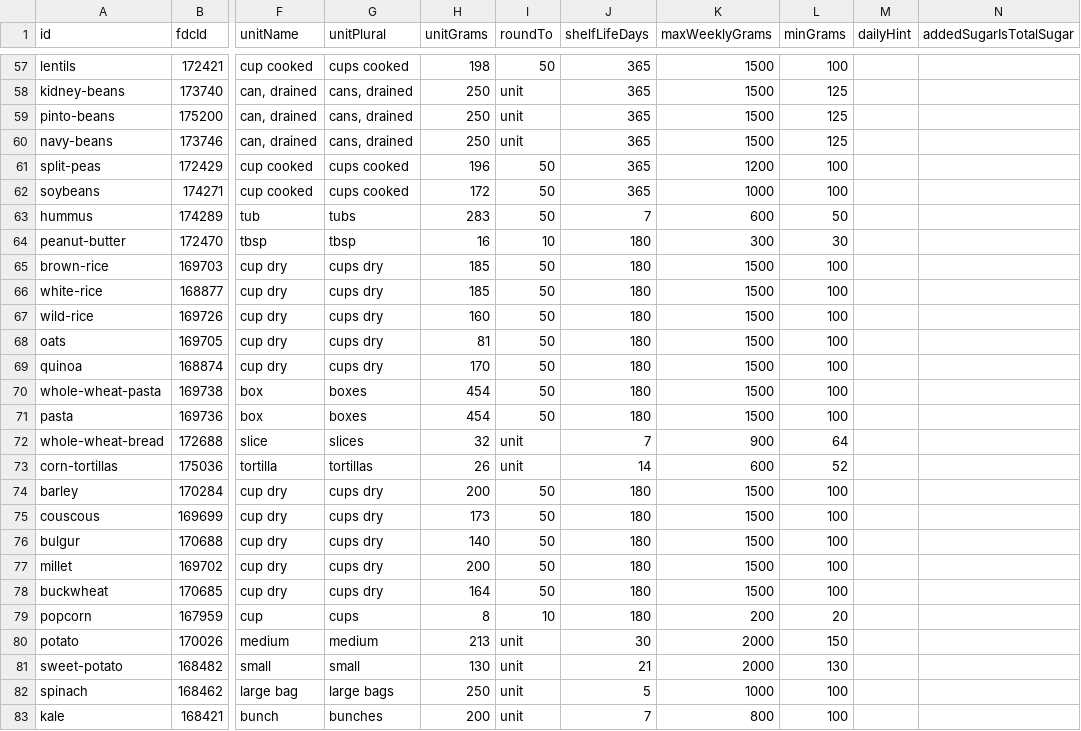
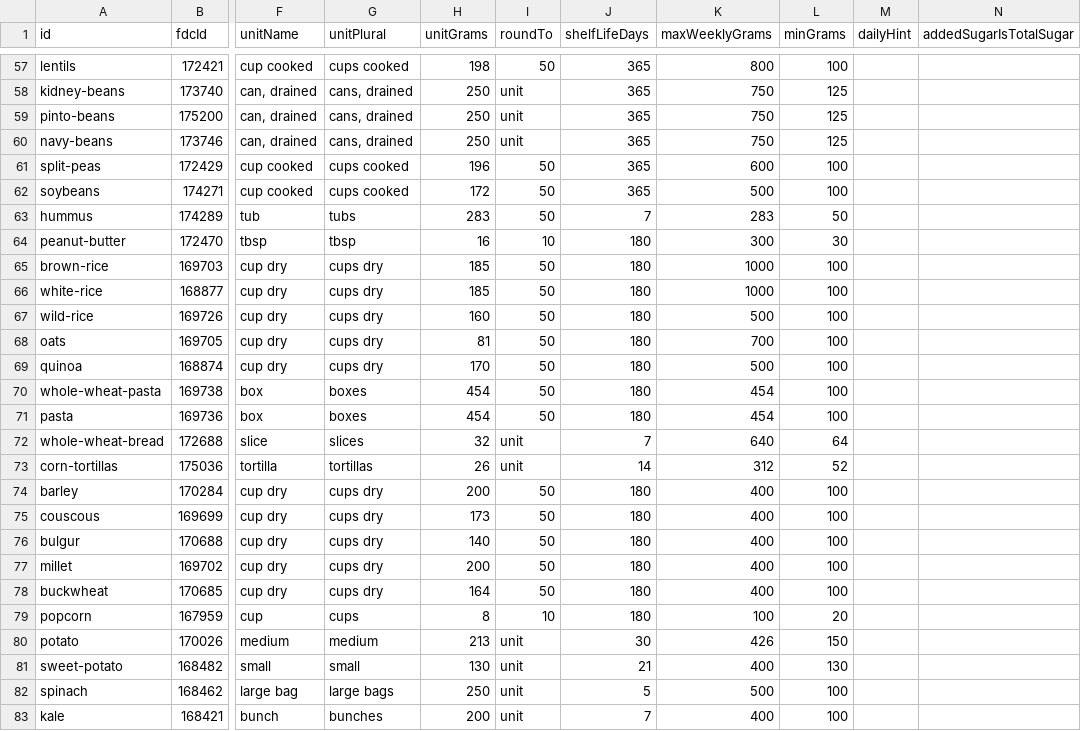
Before and after one commit to pbat117/food-planner, a CSV file: data/foods-seed.csv, drawn as a sheet; only a part is shown, gaps mark what is left out; the diff covers the shown part only; the diff names each change by its address in the sheet, - before the commit and + after, or states it on an @@ line.

```diff
--- a/data/foods-seed.csv
+++ b/data/foods-seed.csv
-K57 (maxWeeklyGrams): 1500
+K57 (maxWeeklyGrams): 800
-K58:K60 (maxWeeklyGrams): 1500
+K58:K60 (maxWeeklyGrams): 750
-K61 (maxWeeklyGrams): 1200
+K61 (maxWeeklyGrams): 600
-K62 (maxWeeklyGrams): 1000
+K62 (maxWeeklyGrams): 500
-K63 (maxWeeklyGrams): 600
+K63 (maxWeeklyGrams): 283
-K65:K66 (maxWeeklyGrams): 1500
+K65:K66 (maxWeeklyGrams): 1000
-K67 (maxWeeklyGrams): 1500
+K67 (maxWeeklyGrams): 500
-K68 (maxWeeklyGrams): 1500
+K68 (maxWeeklyGrams): 700
-K69 (maxWeeklyGrams): 1500
+K69 (maxWeeklyGrams): 500
-K70:K71 (maxWeeklyGrams): 1500
+K70:K71 (maxWeeklyGrams): 454
-K72 (maxWeeklyGrams): 900
+K72 (maxWeeklyGrams): 640
-K73 (maxWeeklyGrams): 600
+K73 (maxWeeklyGrams): 312
-K74:K78 (maxWeeklyGrams): 1500
+K74:K78 (maxWeeklyGrams): 400
-K79 (maxWeeklyGrams): 200
+K79 (maxWeeklyGrams): 100
-K80 (maxWeeklyGrams): 2000
+K80 (maxWeeklyGrams): 426
-K81 (maxWeeklyGrams): 2000
+K81 (maxWeeklyGrams): 400
-K82 (maxWeeklyGrams): 1000
+K82 (maxWeeklyGrams): 500
-K83 (maxWeeklyGrams): 800
+K83 (maxWeeklyGrams): 400
```
Also changed, not shown: 128 edited cells elsewhere in this file, 9 other files.
